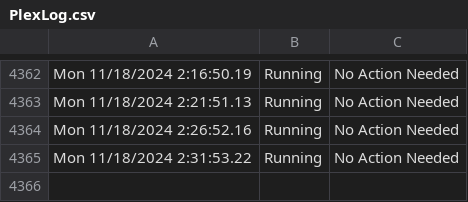
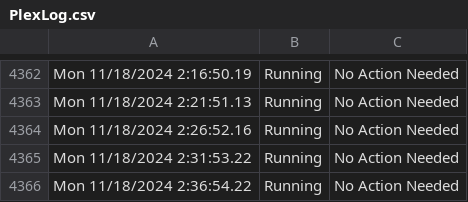
Before and after one commit to HoganV/StatusPage, a CSV file: PlexLog.csv, drawn as a sheet; only a part is shown, gaps mark what is left out; the diff names each change by its address in the sheet, - before the commit and + after, or states it on an @@ line.

Commit message:
Update PlexLog.csv with new log entries

```diff
--- a/PlexLog.csv
+++ b/PlexLog.csv
+row 4366: Mon 11/18/2024 2:36:54.22 | Running | No Action Needed
```
